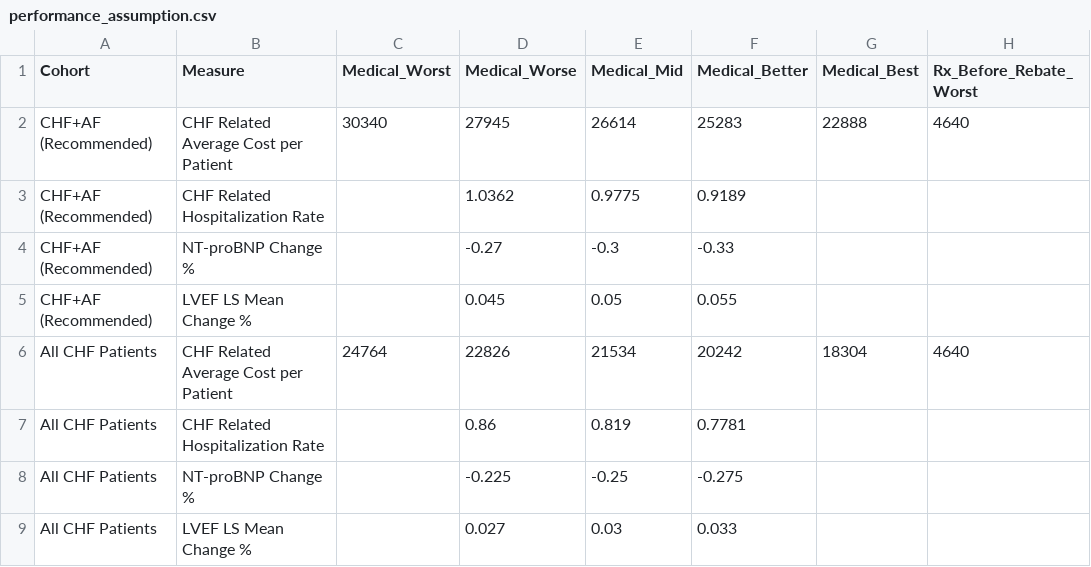
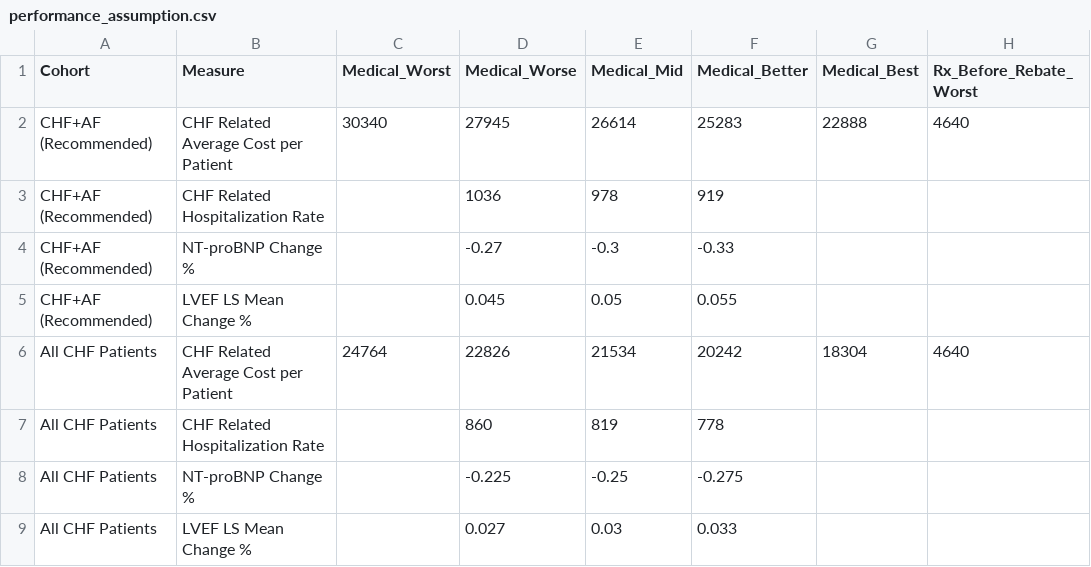
Before and after one commit to OHL-tmp/VBP-report-demo-test, a CSV file: data/performance_assumption.csv, drawn as a sheet; only a part is shown; the diff names each change by its address in the sheet, - before the commit and + after, or states it on an @@ line.

```diff
--- a/data/performance_assumption.csv
+++ b/data/performance_assumption.csv
-D3 (Medical_Worse): 1.0362
+D3 (Medical_Worse): 1036
-E3 (Medical_Mid): 0.9775
+E3 (Medical_Mid): 978
-F3 (Medical_Better): 0.9189
+F3 (Medical_Better): 919
-D7 (Medical_Worse): 0.86
+D7 (Medical_Worse): 860
-E7 (Medical_Mid): 0.819
+E7 (Medical_Mid): 819
-F7 (Medical_Better): 0.7781
+F7 (Medical_Better): 778
```
Also changed, not shown: data/measure_nocontract.csv, data/measure_performance.csv, 5 other files.
